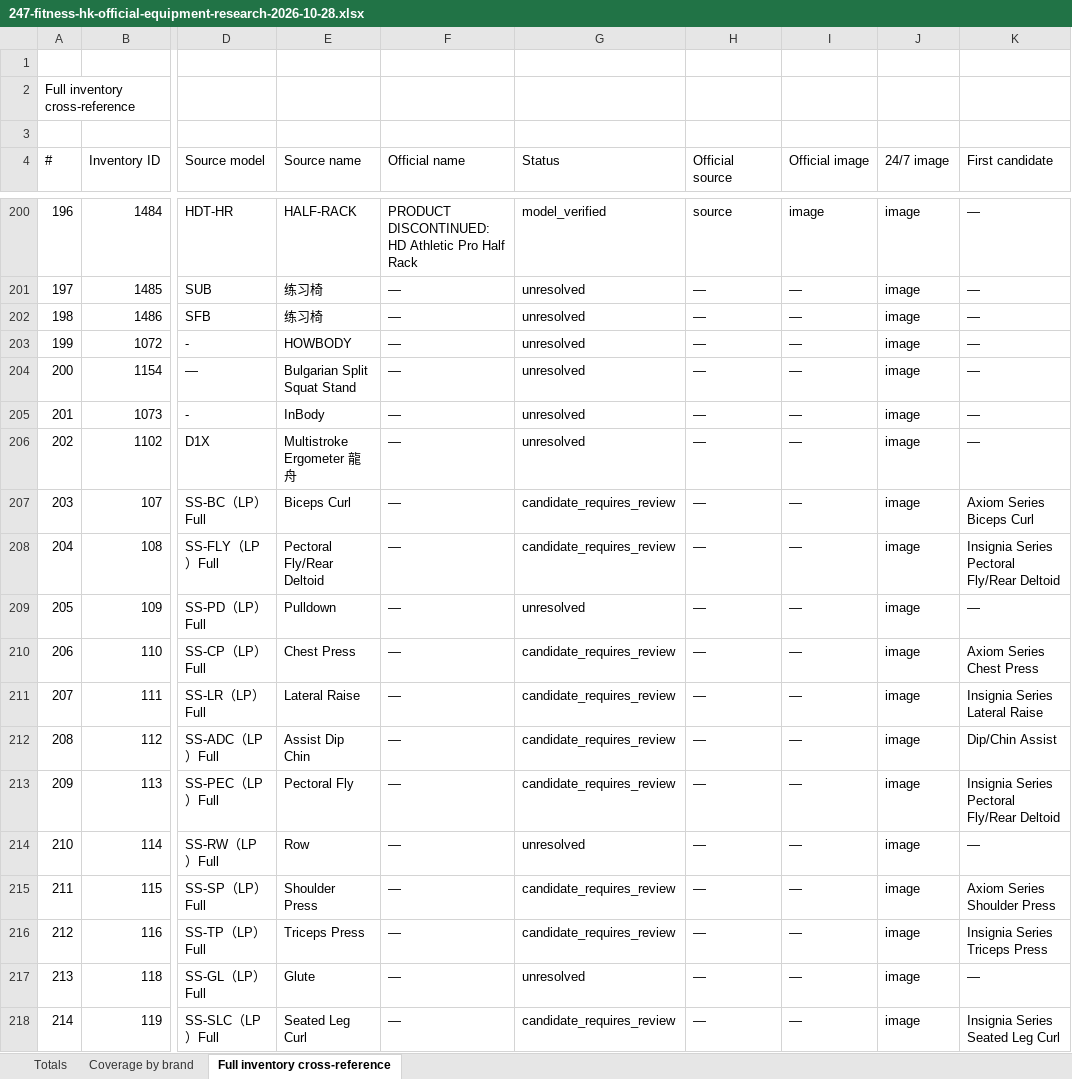
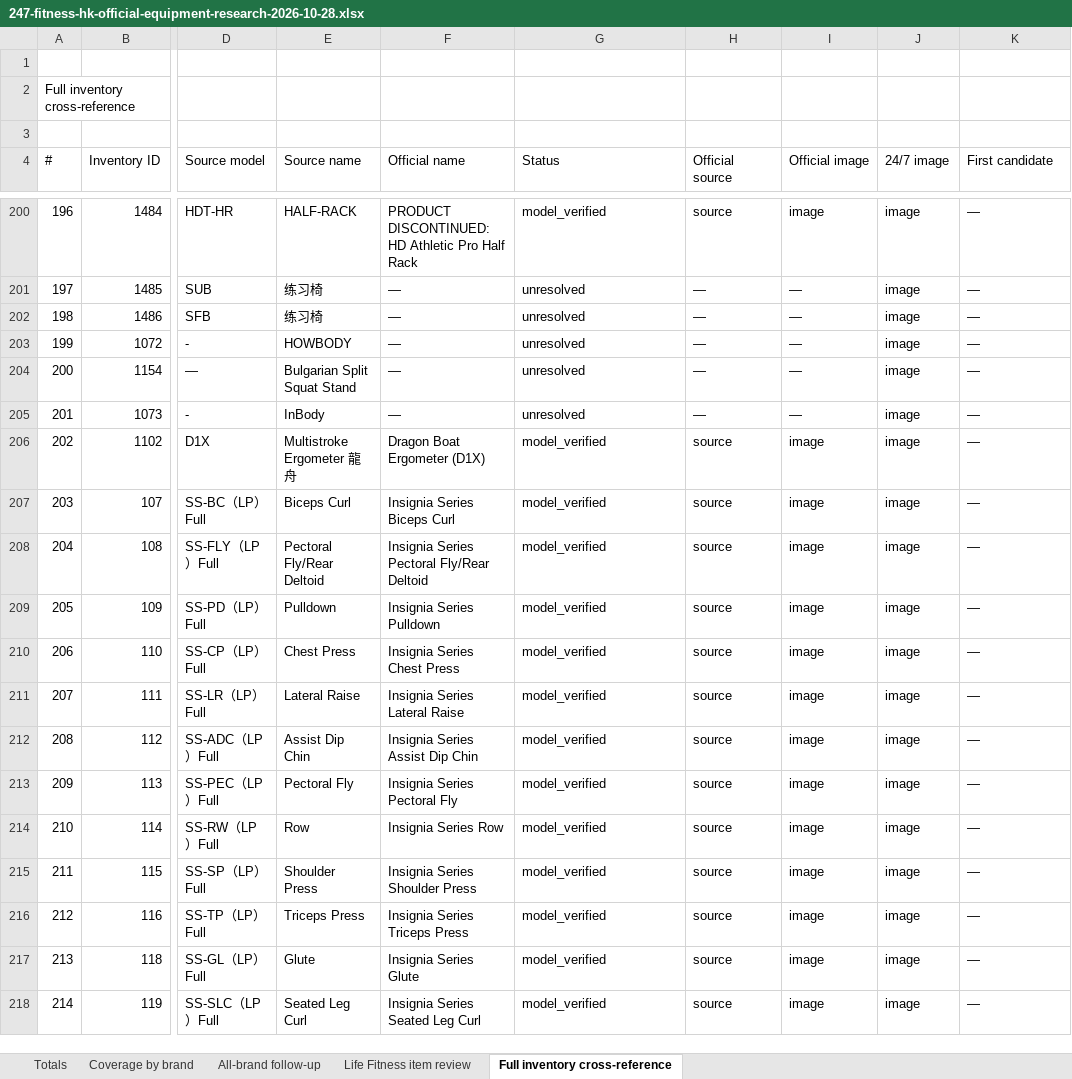
Before and after one commit to roden0609/gymory, an Excel workbook: docs/data/247-fitness-hk-official-equipment-research-2026-10-28.xlsx, sheet Full inventory cross-reference, drawn as a sheet; only a part is shown, gaps mark what is left out; values as stored, in another font and other column widths than the file's, no cell formats; table styles not drawn; the diff covers the shown part only; the diff names each change by its address in the sheet, - before the commit and + after, or states it on an @@ line.

Commit message:
feat(data): refresh official equipment research across all brands
- Recheck official names and images with HTTP and browser evidence
- Individually research all 112 Life Fitness inventory items
- Separate verified base models from unverified configurations
- Update catalog evidence and synchronized Markdown/Excel reports
- Add Life Fitness review sheet and regression tests

```diff
--- a/docs/data/247-fitness-hk-official-equipment-research-2026-10-28.xlsx (sheet Full inventory cross-reference)
+++ b/docs/data/247-fitness-hk-official-equipment-research-2026-10-28.xlsx (sheet Full inventory cross-reference)
+sheet tab: All-brand follow-up
+sheet tab: Life Fitness item review
-F206 (Official name): —
+F206 (Official name): Dragon Boat Ergometer (D1X)
-G206 (Status): unresolved
+G206 (Status): model_verified
-H206:H218 (Official source): —
+H206:H218 (Official source): source
-I206:I218 (Official image): —
+I206:I218 (Official image): image
-F207 (Official name): —
+F207 (Official name): Insignia Series Biceps Curl
-G207:G208 (Status): candidate_requires_review
+G207:G208 (Status): model_verified
-K207 (First candidate): Axiom Series Biceps Curl
+K207 (First candidate): —
-F208 (Official name): —
+F208 (Official name): Insignia Series Pectoral Fly/Rear Deltoid
-K208 (First candidate): Insignia Series Pectoral Fly/Rear Deltoid
+K208 (First candidate): —
-F209 (Official name): —
+F209 (Official name): Insignia Series Pulldown
-G209 (Status): unresolved
+G209 (Status): model_verified
-F210 (Official name): —
+F210 (Official name): Insignia Series Chest Press
-G210:G213 (Status): candidate_requires_review
+G210:G213 (Status): model_verified
-K210 (First candidate): Axiom Series Chest Press
+K210 (First candidate): —
-F211 (Official name): —
+F211 (Official name): Insignia Series Lateral Raise
-K211 (First candidate): Insignia Series Lateral Raise
+K211 (First candidate): —
-F212 (Official name): —
+F212 (Official name): Insignia Series Assist Dip Chin
-K212 (First candidate): Dip/Chin Assist
+K212 (First candidate): —
-F213 (Official name): —
+F213 (Official name): Insignia Series Pectoral Fly
-K213 (First candidate): Insignia Series Pectoral Fly/Rear Deltoid
+K213 (First candidate): —
-F214 (Official name): —
+F214 (Official name): Insignia Series Row
-G214 (Status): unresolved
+G214 (Status): model_verified
-F215 (Official name): —
+F215 (Official name): Insignia Series Shoulder Press
-G215:G216 (Status): candidate_requires_review
+G215:G216 (Status): model_verified
-K215 (First candidate): Axiom Series Shoulder Press
+K215 (First candidate): —
-F216 (Official name): —
+F216 (Official name): Insignia Series Triceps Press
-K216 (First candidate): Insignia Series Triceps Press
+K216 (First candidate): —
-F217 (Official name): —
+F217 (Official name): Insignia Series Glute
-G217 (Status): unresolved
+G217 (Status): model_verified
-F218 (Official name): —
+F218 (Official name): Insignia Series Seated Leg Curl
-G218 (Status): candidate_requires_review
+G218 (Status): model_verified
-K218 (First candidate): Insignia Series Seated Leg Curl
+K218 (First candidate): —
```
Also changed, not shown: 543 edited cells elsewhere in this sheet, sheet Coverage by brand, sheet Totals, cell formats, 7 other files.
